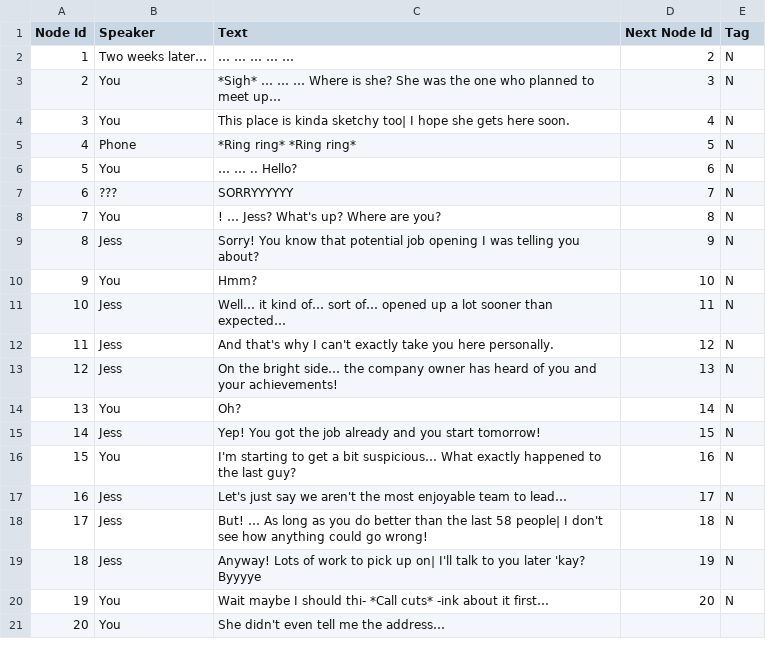
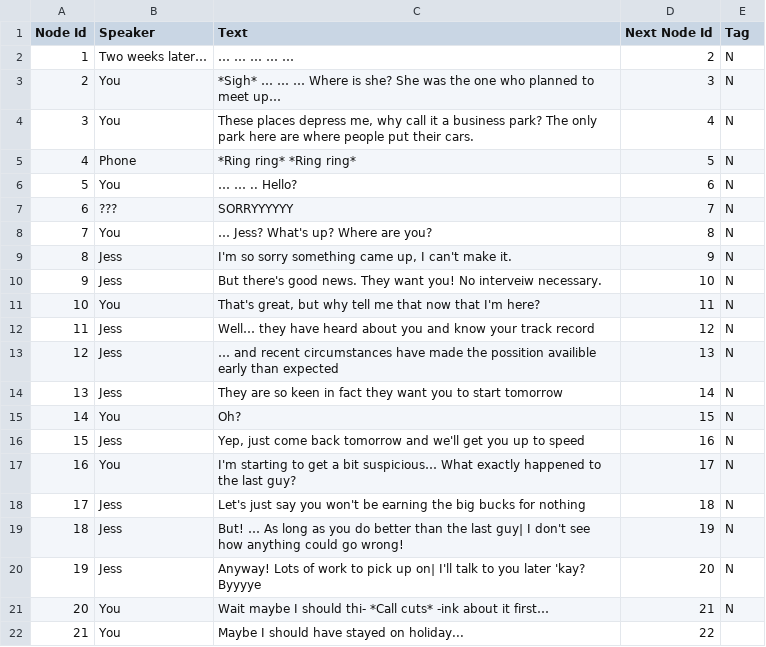
Before and after one commit to JasonTjin/NDGD, a CSV file: Assets/Dialogues/Introduction/Dialogue2.csv, drawn as a sheet; removed rows and columns are numbered as before the commit, all else as after; the diff names each change by its address in the sheet, - before the commit and + after, or states it on an @@ line.

Commit message:
updated the csv dialogue files to include a full introduction

```diff
--- a/Assets/Dialogues/Introduction/Dialogue2.csv
+++ b/Assets/Dialogues/Introduction/Dialogue2.csv
-C4 (Text): This place is kinda sketchy too| I hope she gets here soon.
+C4 (Text): These places depress me, why call it a business park? The only park here are where people put their cars.
-C8 (Text): ! … Jess? What's up? Where are you?
+C8 (Text): … Jess? What's up? Where are you?
-C9 (Text): Sorry! You know that potential job opening I was telling you about?
+C9 (Text): I'm so sorry something came up, I can't make it.
-row 10: 9 | You | Hmm? | 10 | N
@@ column A (Node Id) renumbered between rows 10 and 21 @@
-C10 (Text): Well… it kind of… sort of… opened up a lot sooner than expected…
+C10 (Text): But there's good news. They want you! No interveiw necessary.
-D10 (Next Node Id): 11
+D10 (Next Node Id): 10
+row 11: 10 | You | That's great, but why tell me that now that I'm here? | 11 | N
-C12 (Text): And that's why I can't exactly take you here personally.
+C12 (Text): Well… they have heard about you and know your track record
-C13 (Text): On the bright side… the company owner has heard of you and your achievements!
+C13 (Text): … and recent circumstances have made the possition availible early than expected
+row 14: 13 | Jess | They are so keen in fact they want you to start tomorrow | 14 | N
-D15 (Next Node Id): 14
+D15 (Next Node Id): 15
-C16 (Text): Yep! You got the job already and you start tomorrow!
+C16 (Text): Yep, just come back tomorrow and we'll get you up to speed
-D16 (Next Node Id): 15
+D16 (Next Node Id): 16
-D17 (Next Node Id): 16
+D17 (Next Node Id): 17
-row 17: 16 | Jess | Let's just say we aren't the most enjoyable team to lead… | 17 | N
-C18 (Text): But! … As long as you do better than the last 58 people| I don't see how anything could go wrong!
+C18 (Text): Let's just say you won't be earning the big bucks for nothing
+row 19: 18 | Jess | But! … As long as you do better than the last guy| I don't see how anything could go wrong! | 19 | N
-D20 (Next Node Id): 19
+D20 (Next Node Id): 20
-D21 (Next Node Id): 20
+D21 (Next Node Id): 21
-row 21: 20 | You | She didn't even tell me the address…
+row 22: 21 | You | Maybe I should have stayed on holiday... | 22
```
Also changed, not shown: Assets/Dialogues/Introduction/Dialogue1.csv, 5 other files.
